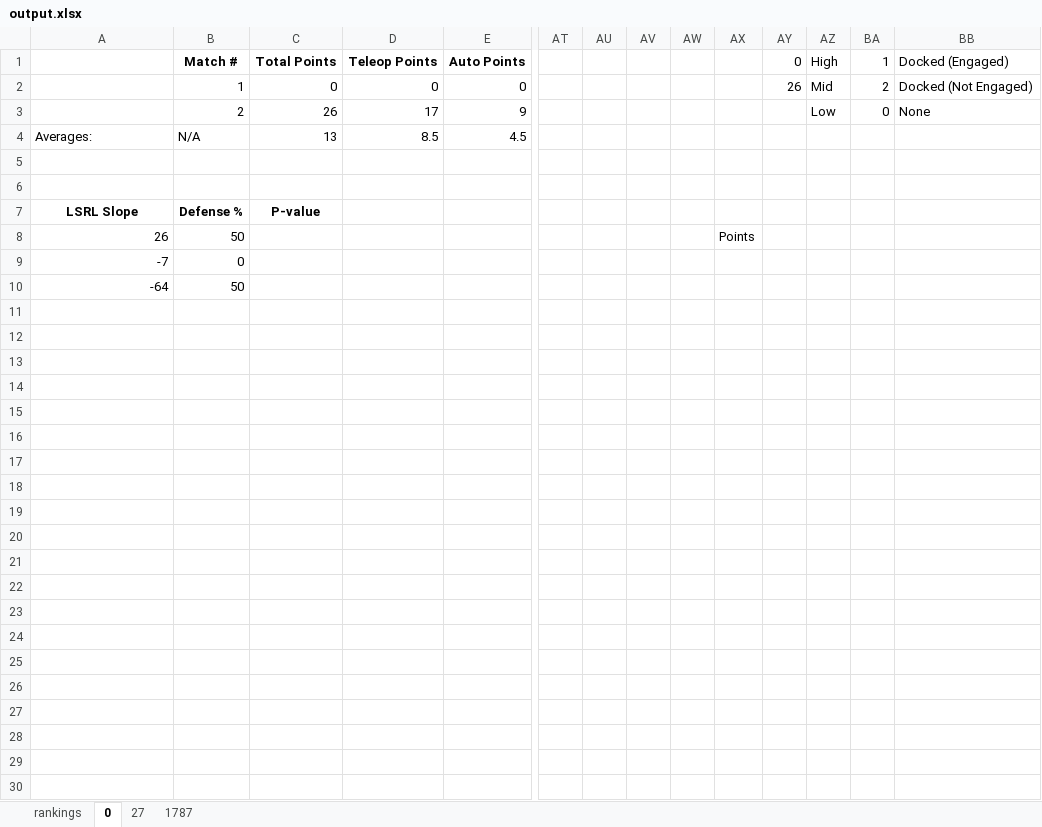
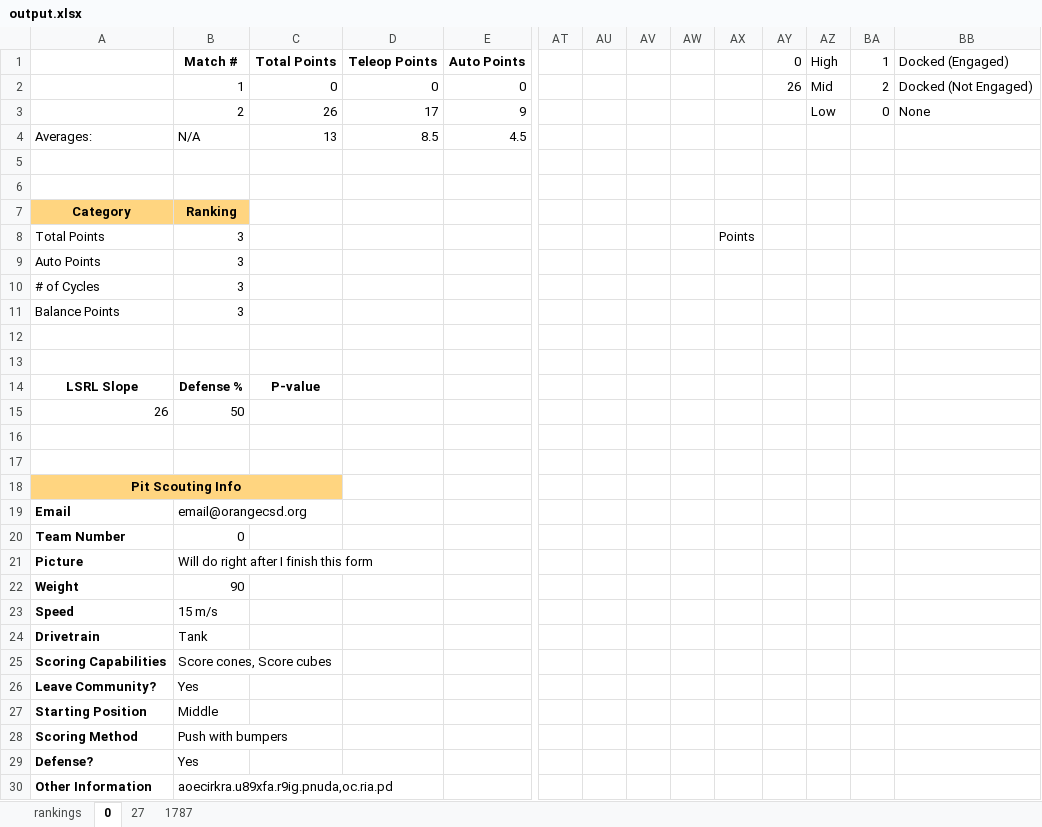
Before and after one commit to 23danielsuh/1787_scouting_program, an Excel workbook: output.xlsx, sheet 0, drawn as a sheet; only a part is shown, gaps mark what is left out; values as stored, in another font and other column widths than the file's, no borders; charts and pictures and conditional formats not drawn; addresses are those after the commit; rows hold the shown columns only; the diff names each change by its address in the sheet, - before the commit and + after, or states it on an @@ line.

Commit message:
added rankings + pit scouting information

```diff
--- a/output.xlsx (sheet 0)
+++ b/output.xlsx (sheet 0)
+row 7: Category | Ranking
+row 8: Total Points | 3 |  |  |  |  |  |  |  | Points
+row 9: Auto Points | 3
+row 10: # of Cycles | 3
+row 11: Balance Points | 3
+row 12: (empty)
+row 13: (empty)
-AX15: Points
+AX15: (empty)
-row 16: -7 | 0
+row 16: (empty)
-row 17: -64 | 50
+row 17: (empty)
+row 18: Pit Scouting Info
+row 19: Email | email@orangecsd.org
+row 20: Team Number | 0
+row 21: Picture | Will do right after I finish this form
+row 22: Weight | 90
+row 23: Speed | 15 m/s
+row 24: Drivetrain | Tank
+row 25: Scoring Capabilities | Score cones, Score cubes
+row 26: Leave Community? | Yes
+row 27: Starting Position | Middle
+row 28: Scoring Method | Push with bumpers
+row 29: Defense? | Yes
+row 30: Other Information | aoecirkra.u89xfa.r9ig.pnuda,oc.ria.pd
```
Also changed, not shown: sheet 1787, sheet 27, sheet rankings, 3 other files.
